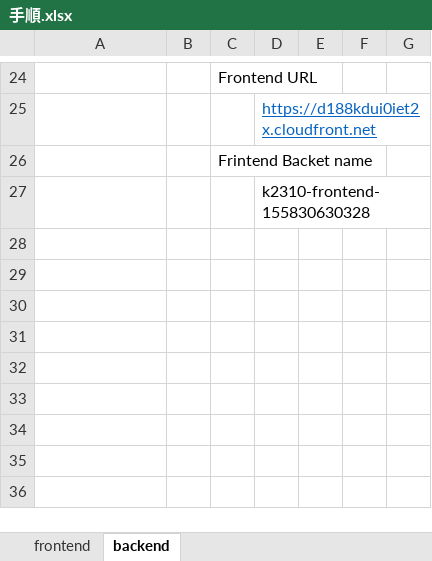
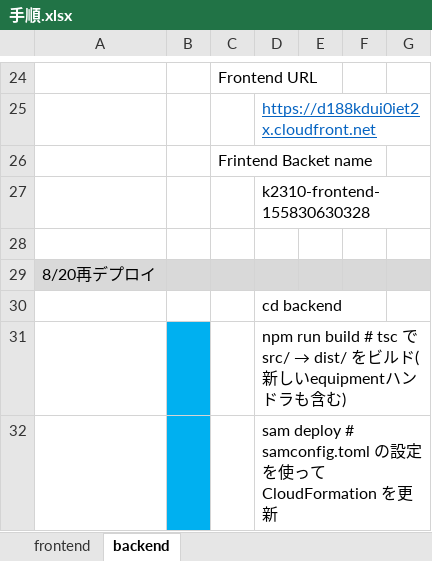
Before and after one commit to woodygaragelab/k2310, an Excel workbook: 手順.xlsx, sheet backend, drawn as a sheet; only a part is shown, gaps mark what is left out; values as stored, in another font and other column widths than the file's, no borders; the diff names each change by its address in the sheet, - before the commit and + after, or states it on an @@ line.

```diff
--- a/手順.xlsx (sheet backend)
+++ b/手順.xlsx (sheet backend)
+row 28: (empty)
+row 29: 8/20再デプロイ
+row 30:  |  |  | cd backend
+row 31:  |  |  | npm run build # tsc で src/ → dist/ をビルド(新しいequipmentハンドラも含む)
+row 32:  |  |  | sam deploy # samconfig.toml の設定を使って CloudFormation を更新
```
Also changed, not shown: sheet frontend, 12 other files.
